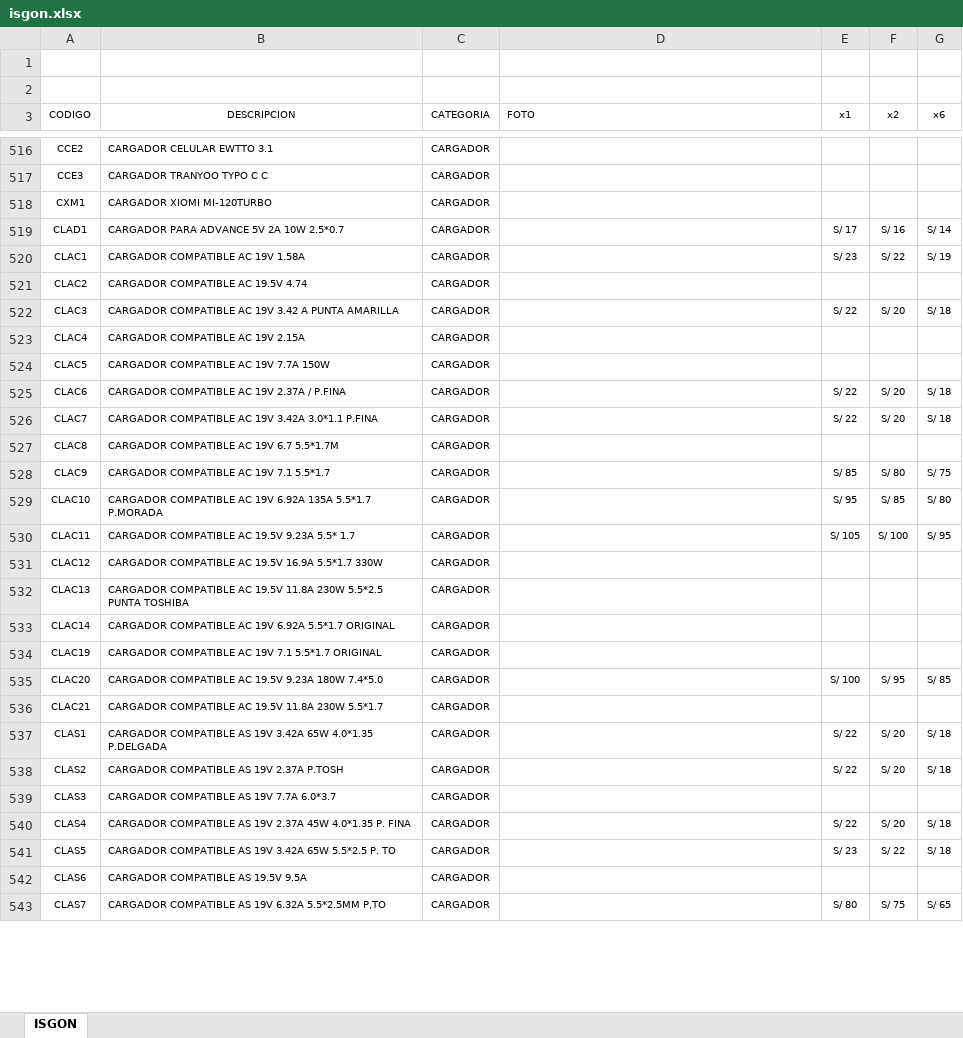
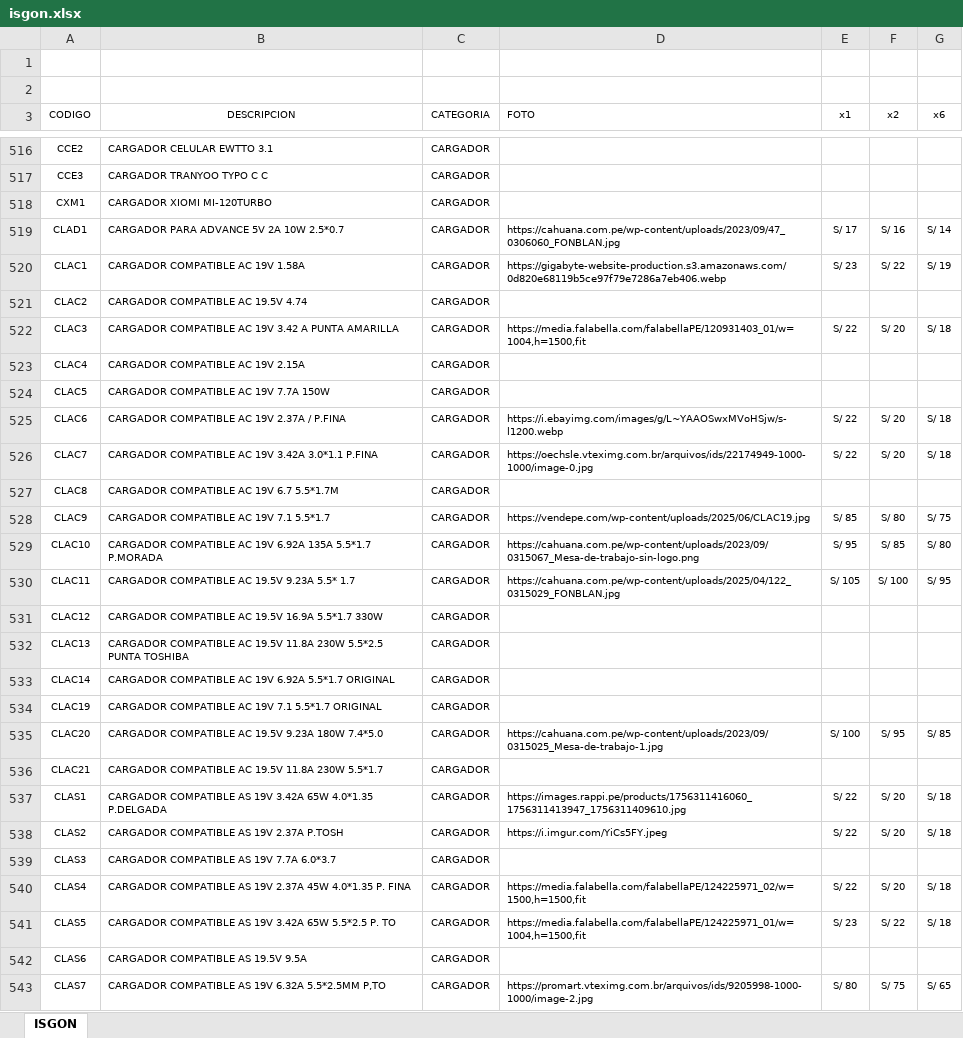
Before and after one commit to isgonweb/isgon, an Excel workbook: isgon.xlsx, sheet ISGON, drawn as a sheet; only a part is shown, gaps mark what is left out; values as stored, in another font and other column widths than the file's, no borders; table styles not drawn; the diff covers the shown part only; the diff names each change by its address in the sheet, - before the commit and + after, or states it on an @@ line.

Commit message:
Add files via upload

```diff
--- a/isgon.xlsx (sheet ISGON)
+++ b/isgon.xlsx (sheet ISGON)
-D519 (FOTO): (empty)
+D519 (FOTO): https://cahuana.com.pe/wp-content/uploads/2023/09/47_0306060_FONBLAN.jpg
-D520 (FOTO): (empty)
+D520 (FOTO): https://gigabyte-website-production.s3.amazonaws.com/0d820e68119b5ce97f79e7286a7eb406.webp
-D522 (FOTO): (empty)
+D522 (FOTO): https://media.falabella.com/falabellaPE/120931403_01/w=1004,h=1500,fit
-D525 (FOTO): (empty)
+D525 (FOTO): https://i.ebayimg.com/images/g/L~YAAOSwxMVoHSjw/s-l1200.webp
-D526 (FOTO): (empty)
+D526 (FOTO): https://oechsle.vteximg.com.br/arquivos/ids/22174949-1000-1000/image-0.jpg
-D528 (FOTO): (empty)
+D528 (FOTO): https://vendepe.com/wp-content/uploads/2025/06/CLAC19.jpg
-D529 (FOTO): (empty)
+D529 (FOTO): https://cahuana.com.pe/wp-content/uploads/2023/09/0315067_Mesa-de-trabajo-sin-logo.png
-D530 (FOTO): (empty)
+D530 (FOTO): https://cahuana.com.pe/wp-content/uploads/2025/04/122_0315029_FONBLAN.jpg
-D535 (FOTO): (empty)
+D535 (FOTO): https://cahuana.com.pe/wp-content/uploads/2023/09/0315025_Mesa-de-trabajo-1.jpg
-D537 (FOTO): (empty)
+D537 (FOTO): https://images.rappi.pe/products/1756311416060_1756311413947_1756311409610.jpg
-D538 (FOTO): (empty)
+D538 (FOTO): https://i.imgur.com/YiCs5FY.jpeg
-D540 (FOTO): (empty)
+D540 (FOTO): https://media.falabella.com/falabellaPE/124225971_02/w=1500,h=1500,fit
-D541 (FOTO): (empty)
+D541 (FOTO): https://media.falabella.com/falabellaPE/124225971_01/w=1004,h=1500,fit
-D543 (FOTO): (empty)
+D543 (FOTO): https://promart.vteximg.com.br/arquivos/ids/9205998-1000-1000/image-2.jpg
```
Also changed, not shown: 115 edited cells elsewhere in this sheet.
